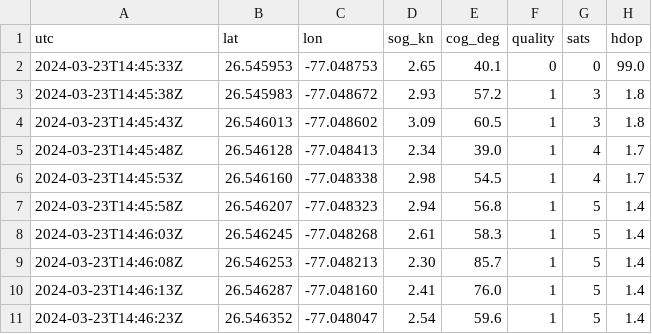
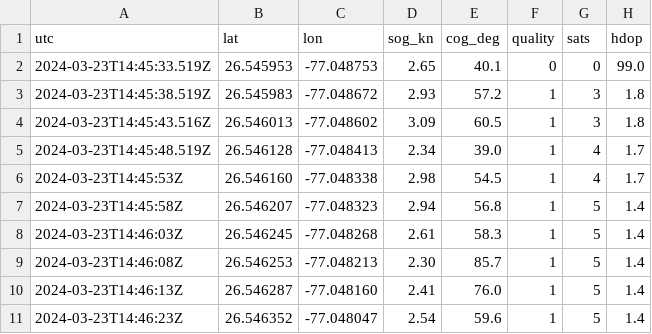
Before and after one commit to sjbowden/2024-Bahamas-Seabase-Map, a CSV file: tracks/GPS_20240323_144533.csv, drawn as a sheet; only a part is shown.

```diff
--- a/tracks/GPS_20240323_144533.csv
+++ b/tracks/GPS_20240323_144533.csv
@@ -1,6 +1,6 @@
 utc,lat,lon,sog_kn,cog_deg,quality,sats,hdop
-2024-03-23T14:45:33Z,26.545953,-77.048753,2.65,40.1,0,0,99.0
-2024-03-23T14:45:38Z,26.545983,-77.048672,2.93,57.2,1,3,1.8
-2024-03-23T14:45:43Z,26.546013,-77.048602,3.09,60.5,1,3,1.8
-2024-03-23T14:45:48Z,26.546128,-77.048413,2.34,39.0,1,4,1.7
+2024-03-23T14:45:33.519Z,26.545953,-77.048753,2.65,40.1,0,0,99.0
+2024-03-23T14:45:38.519Z,26.545983,-77.048672,2.93,57.2,1,3,1.8
+2024-03-23T14:45:43.516Z,26.546013,-77.048602,3.09,60.5,1,3,1.8
+2024-03-23T14:45:48.519Z,26.546128,-77.048413,2.34,39.0,1,4,1.7
 2024-03-23T14:45:53Z,26.546160,-77.048338,2.98,54.5,1,4,1.7
```
Also changed, not shown: tracks/GPS_20240322_163426.csv, tracks/GPS_20240324_105625.csv, 13 other files.
